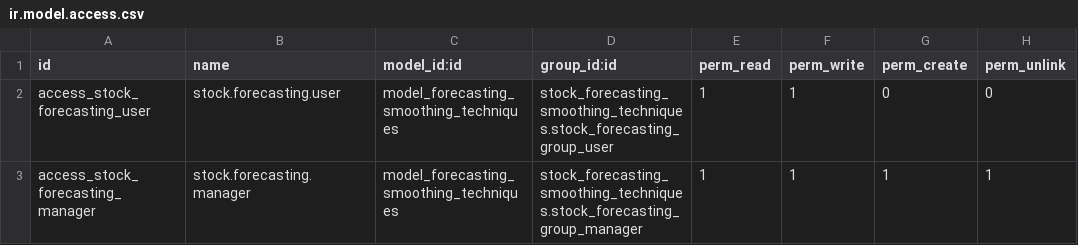
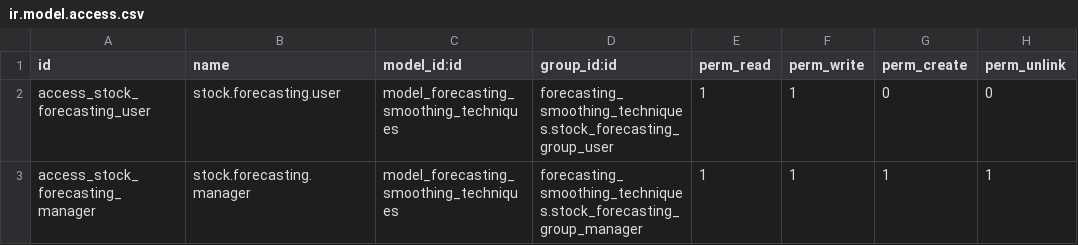
Before and after one commit to vauxoo-dev/forecast, a CSV file: forecasting_smoothing_techniques/security/ir.model.access.csv, drawn as a sheet.

Commit message:
[FIX] references to old name: LC_ALL=C sed -i '' -e 's/website_vauxoo_consulting/website_vauxoo/g' ./__init__.py ./__init__.pyc ./__openerp__.py ./demo/csv/__config__.py ./demo/csv/forecasting_smoothing_techniques/forecasting_smoothing_techniques.csv ./demo/forecasting_smoothing_techniques.xml ./models/__init__.py ./models/__init__.pyc ./models/forecasting_smoothing_techniques.py ./models/forecasting_smoothing_techniques.pyc ./README.rst ./security/forecasting_smoothing_techniques_security.xml ./security/ir.model.access.csv ./static/description/icon.png ./static/description/index.html ./static/src/css/stock_forecasting_smoothing_techniques.css ./testing_forecasting.ods ./tests/__init__.py ./tests/test_forecasting.py ./views/forecasting_smoothing_techniques_view.xml ./views/product_view.xml ./wizards/__init__.py ./wizards/__init__.pyc

```diff
--- a/forecasting_smoothing_techniques/security/ir.model.access.csv
+++ b/forecasting_smoothing_techniques/security/ir.model.access.csv
@@ -1,3 +1,3 @@
 id,name,model_id:id,group_id:id,perm_read,perm_write,perm_create,perm_unlink
-access_stock_forecasting_user,stock.forecasting.user,model_forecasting_smoothing_techniques,stock_forecasting_smoothing_techniques.stock_forecasting_group_user,1,1,0,0
-access_stock_forecasting_manager,stock.forecasting.manager,model_forecasting_smoothing_techniques,stock_forecasting_smoothing_techniques.stock_forecasting_group_manager,1,1,1,1
+access_stock_forecasting_user,stock.forecasting.user,model_forecasting_smoothing_techniques,forecasting_smoothing_techniques.stock_forecasting_group_user,1,1,0,0
+access_stock_forecasting_manager,stock.forecasting.manager,model_forecasting_smoothing_techniques,forecasting_smoothing_techniques.stock_forecasting_group_manager,1,1,1,1
```
Also changed, not shown: 6 other files.
